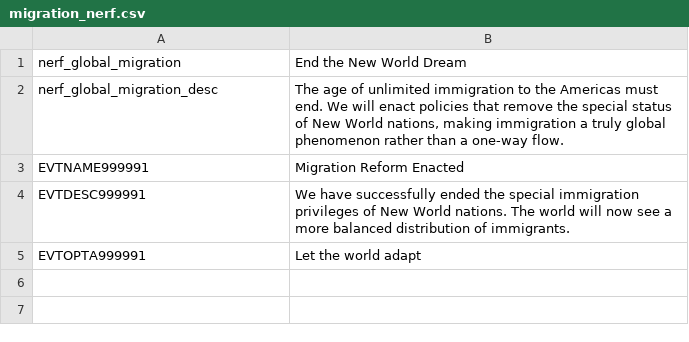
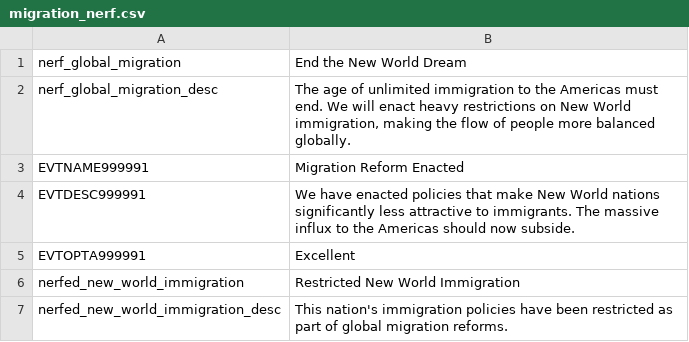
Before and after one commit to Daniel-Tenzler/dodWorldTheater, a CSV file: dodWorldTheater/localisation/migration_nerf.csv, drawn as a sheet.

Commit message:
adjust migration nerf

```diff
--- a/dodWorldTheater/localisation/migration_nerf.csv
+++ b/dodWorldTheater/localisation/migration_nerf.csv
@@ -1,5 +1,7 @@
 nerf_global_migration;End the New World Dream;;;;;;;;;;;;;
-nerf_global_migration_desc;The age of unlimited immigration to the Americas must end. We will enact policies that remove the special status of New World nations, making immigration a truly global phenomenon rather than a one-way flow.;;;;;;;;;;;;;
+nerf_global_migration_desc;The age of unlimited immigration to the Americas must end. We will enact heavy restrictions on New World immigration, making the flow of people more balanced globally.;;;;;;;;;;;;;
 EVTNAME999991;Migration Reform Enacted;;;;;;;;;;;;;
-EVTDESC999991;We have successfully ended the special immigration privileges of New World nations. The world will now see a more balanced distribution of immigrants.;;;;;;;;;;;;;
-EVTOPTA999991;Let the world adapt;;;;;;;;;;;;;
+EVTDESC999991;We have enacted policies that make New World nations significantly less attractive to immigrants. The massive influx to the Americas should now subside.;;;;;;;;;;;;;
+EVTOPTA999991;Excellent;;;;;;;;;;;;;
+nerfed_new_world_immigration;Restricted New World Immigration;;;;;;;;;;;;;
+nerfed_new_world_immigration_desc;This nation's immigration policies have been restricted as part of global migration reforms.;;;;;;;;;;;;;
```
Also changed, not shown: 2 other files.
